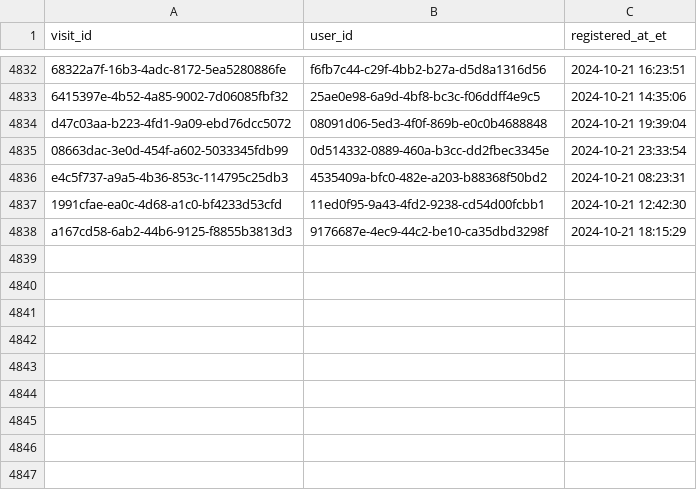
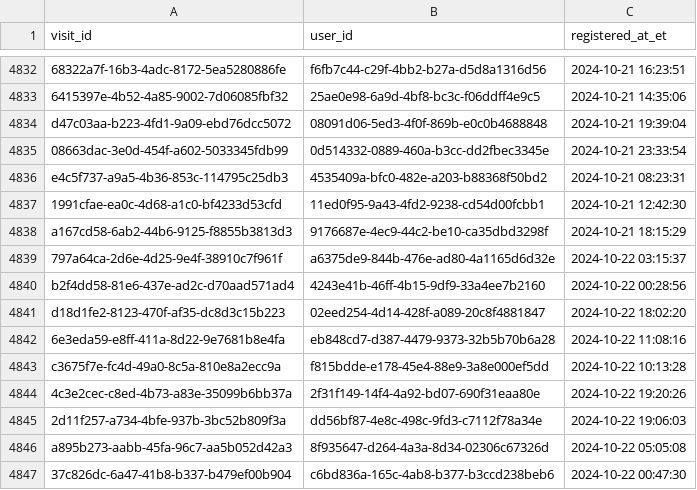
Before and after one commit to ae-wizard/ae-sample-project, a CSV file: models/registrations.csv, drawn as a sheet; only a part is shown, gaps mark what is left out; the diff names each change by its address in the sheet, - before the commit and + after, or states it on an @@ line.

Commit message:
Append 4846 new records to registrations.csv

```diff
--- a/models/registrations.csv
+++ b/models/registrations.csv
+row 4839: 797a64ca-2d6e-4d25-9e4f-38910c7f961f | a6375de9-844b-476e-ad80-4a1165d6d32e | 2024-10-22 03:15:37
+row 4840: b2f4dd58-81e6-437e-ad2c-d70aad571ad4 | 4243e41b-46ff-4b15-9df9-33a4ee7b2160 | 2024-10-22 00:28:56
+row 4841: d18d1fe2-8123-470f-af35-dc8d3c15b223 | 02eed254-4d14-428f-a089-20c8f4881847 | 2024-10-22 18:02:20
+row 4842: 6e3eda59-e8ff-411a-8d22-9e7681b8e4fa | eb848cd7-d387-4479-9373-32b5b70b6a28 | 2024-10-22 11:08:16
+row 4843: c3675f7e-fc4d-49a0-8c5a-810e8a2ecc9a | f815bdde-e178-45e4-88e9-3a8e000ef5dd | 2024-10-22 10:13:28
+row 4844: 4c3e2cec-c8ed-4b73-a83e-35099b6bb37a | 2f31f149-14f4-4a92-bd07-690f31eaa80e | 2024-10-22 19:20:26
+row 4845: 2d11f257-a734-4bfe-937b-3bc52b809f3a | dd56bf87-4e8c-498c-9fd3-c7112f78a34e | 2024-10-22 19:06:03
+row 4846: a895b273-aabb-45fa-96c7-aa5b052d42a3 | 8f935647-d264-4a3a-8d34-02306c67326d | 2024-10-22 05:05:08
+row 4847: 37c826dc-6a47-41b8-b337-b479ef00b904 | c6bd836a-165c-4ab8-b377-b3ccd238beb6 | 2024-10-22 00:47:30
```
